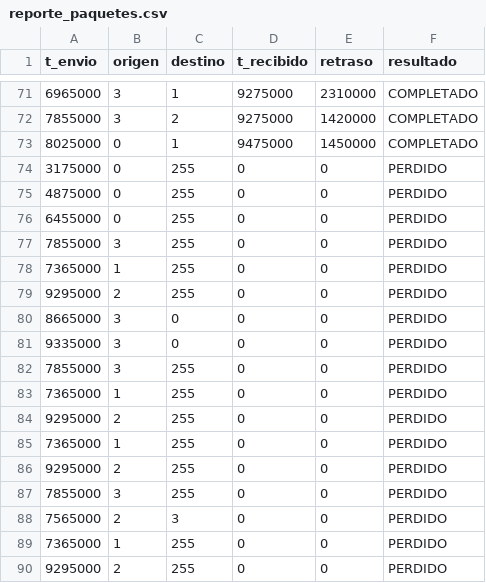
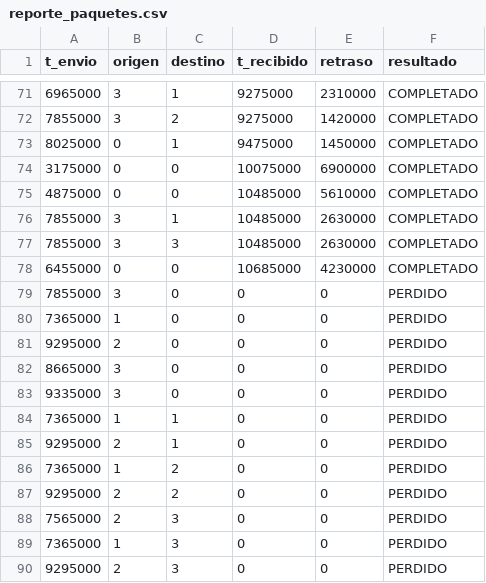
Before and after one commit to DavidLeiton/VerificacionFuncionalBus, a CSV file: reporte_paquetes.csv, drawn as a sheet; only a part is shown, gaps mark what is left out.

Commit message:
Resultados del server

```diff
--- a/reporte_paquetes.csv
+++ b/reporte_paquetes.csv
@@ -73,18 +73,18 @@ t_envio,origen,destino,t_recibido,retraso,resultado
 8025000,0,1,9475000,1450000,COMPLETADO
-3175000,0,255,0,0,PERDIDO
-4875000,0,255,0,0,PERDIDO
-6455000,0,255,0,0,PERDIDO
-7855000,3,255,0,0,PERDIDO
-7365000,1,255,0,0,PERDIDO
-9295000,2,255,0,0,PERDIDO
+3175000,0,0,10075000,6900000,COMPLETADO
+4875000,0,0,10485000,5610000,COMPLETADO
+7855000,3,1,10485000,2630000,COMPLETADO
+7855000,3,3,10485000,2630000,COMPLETADO
+6455000,0,0,10685000,4230000,COMPLETADO
+7855000,3,0,0,0,PERDIDO
+7365000,1,0,0,0,PERDIDO
+9295000,2,0,0,0,PERDIDO
 8665000,3,0,0,0,PERDIDO
 9335000,3,0,0,0,PERDIDO
-7855000,3,255,0,0,PERDIDO
-7365000,1,255,0,0,PERDIDO
-9295000,2,255,0,0,PERDIDO
-7365000,1,255,0,0,PERDIDO
-9295000,2,255,0,0,PERDIDO
-7855000,3,255,0,0,PERDIDO
+7365000,1,1,0,0,PERDIDO
+9295000,2,1,0,0,PERDIDO
+7365000,1,2,0,0,PERDIDO
+9295000,2,2,0,0,PERDIDO
 7565000,2,3,0,0,PERDIDO
-7365000,1,255,0,0,PERDIDO
-9295000,2,255,0,0,PERDIDO
+7365000,1,3,0,0,PERDIDO
+9295000,2,3,0,0,PERDIDO
```
Also changed, not shown: 58 other files.
